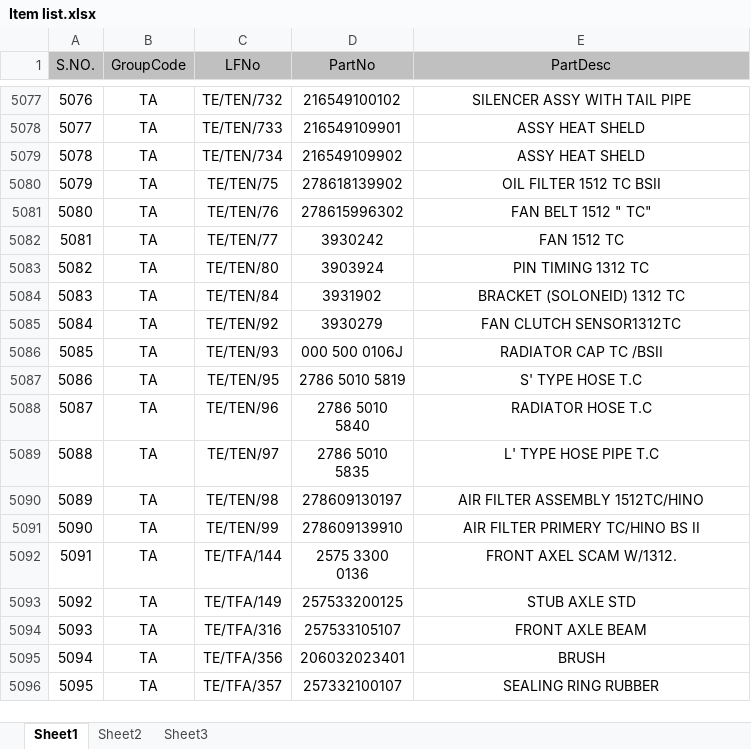
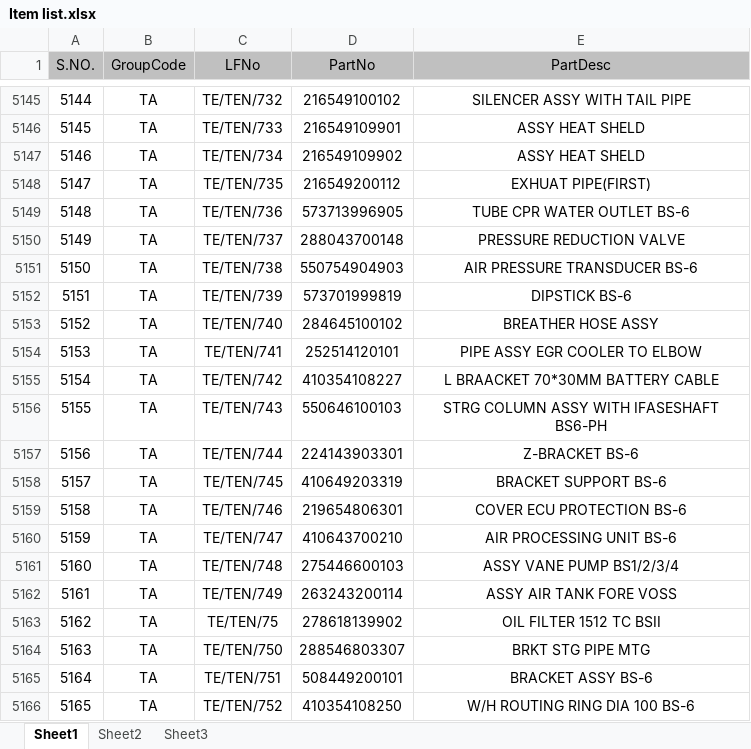
Before and after one commit to Hiteshmishra210/rsrtc-indent, an Excel workbook: Item list.xlsx, sheet Sheet1, drawn as a sheet; only a part is shown, gaps mark what is left out; the shorter side is filled out with more unchanged rows; values as stored, in another font and other column widths than the file's, no borders; the diff covers the shown part only; the diff names each change by its address in the sheet, - before the commit and + after, or states it on an @@ line.

Commit message:
Update all items on 11 Aug

```diff
--- a/Item list.xlsx (sheet Sheet1)
+++ b/Item list.xlsx (sheet Sheet1)
@@ column A (S.NO.) renumbered between rows 100 and 5479 @@
+row 5148: 5147 | TA | TE/TEN/735 | 216549200112 | EXHUAT PIPE(FIRST)
+row 5149: 5148 | TA | TE/TEN/736 | 573713996905 | TUBE CPR WATER OUTLET BS-6
+row 5150: 5149 | TA | TE/TEN/737 | 288043700148 | PRESSURE REDUCTION VALVE
+row 5151: 5150 | TA | TE/TEN/738 | 550754904903 | AIR PRESSURE TRANSDUCER BS-6
+row 5152: 5151 | TA | TE/TEN/739 | 573701999819 | DIPSTICK BS-6
+row 5153: 5152 | TA | TE/TEN/740 | 284645100102 | BREATHER HOSE ASSY
+row 5154: 5153 | TA | TE/TEN/741 | 252514120101 | PIPE ASSY EGR COOLER TO ELBOW
+row 5155: 5154 | TA | TE/TEN/742 | 410354108227 | L BRAACKET 70*30MM BATTERY CABLE
+row 5156: 5155 | TA | TE/TEN/743 | 550646100103 | STRG COLUMN ASSY WITH IFASESHAFT BS6-PH
+row 5157: 5156 | TA | TE/TEN/744 | 224143903301 | Z-BRACKET BS-6
+row 5158: 5157 | TA | TE/TEN/745 | 410649203319 | BRACKET SUPPORT BS-6
+row 5159: 5158 | TA | TE/TEN/746 | 219654806301 | COVER ECU PROTECTION BS-6
+row 5160: 5159 | TA | TE/TEN/747 | 410643700210 | AIR PROCESSING UNIT BS-6
+row 5161: 5160 | TA | TE/TEN/748 | 275446600103 | ASSY VANE PUMP BS1/2/3/4
+row 5162: 5161 | TA | TE/TEN/749 | 263243200114 | ASSY AIR TANK FORE VOSS
+row 5164: 5163 | TA | TE/TEN/750 | 288546803307 | BRKT STG PIPE MTG
+row 5165: 5164 | TA | TE/TEN/751 | 508449200101 | BRACKET ASSY BS-6
+row 5166: 5165 | TA | TE/TEN/752 | 410354108250 | W/H ROUTING RING DIA 100 BS-6
```
Also changed, not shown: 115 added rows, 1 removed row, 2 moved rows and 3 edited cells elsewhere in this sheet.
